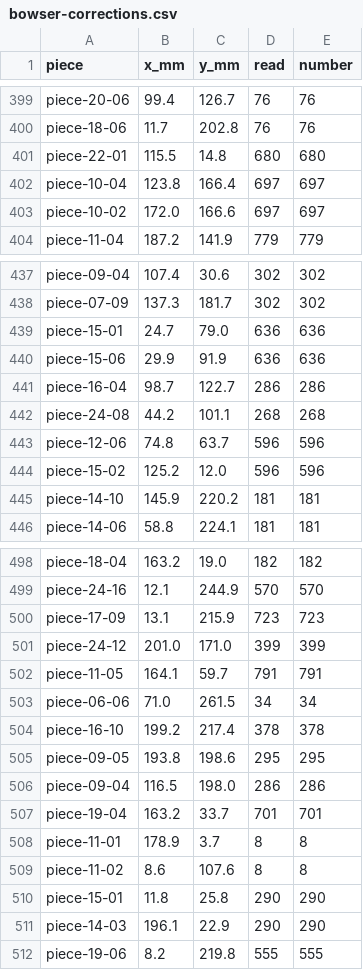
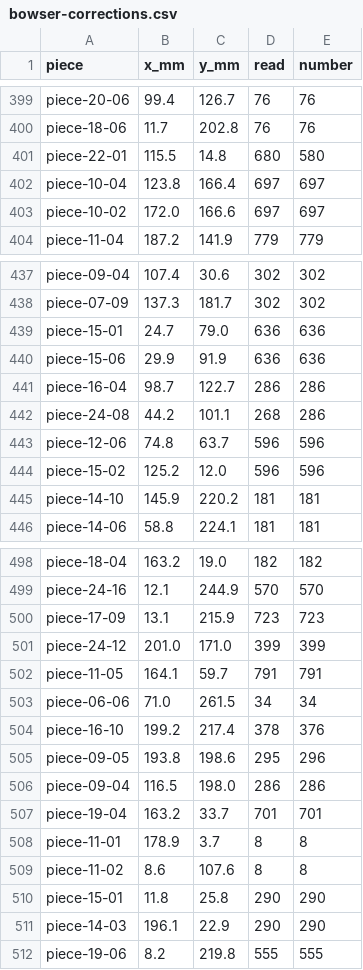
Before and after one commit to tungufoss/cricut-pdf-to-svg, a CSV file: data/bowser/bowser-corrections.csv, drawn as a sheet; only a part is shown, gaps mark what is left out; the diff covers the shown part only.

```diff
--- a/data/bowser/bowser-corrections.csv
+++ b/data/bowser/bowser-corrections.csv
@@ -400,3 +400,3 @@ piece-20-06,99.4,126.7,76,76
 piece-18-06,11.7,202.8,76,76
-piece-22-01,115.5,14.8,680,680
+piece-22-01,115.5,14.8,680,580
 piece-10-04,123.8,166.4,697,697
@@ -441,3 +441,3 @@ piece-15-06,29.9,91.9,636,636
 piece-16-04,98.7,122.7,286,286
-piece-24-08,44.2,101.1,268,268
+piece-24-08,44.2,101.1,268,286
 piece-12-06,74.8,63.7,596,596
@@ -503,4 +503,4 @@ piece-11-05,164.1,59.7,791,791
 piece-06-06,71.0,261.5,34,34
-piece-16-10,199.2,217.4,378,378
-piece-09-05,193.8,198.6,295,295
+piece-16-10,199.2,217.4,378,376
+piece-09-05,193.8,198.6,295,296
 piece-09-04,116.5,198.0,286,286
```
Also changed, not shown: 8 added rows and 9 edited cells elsewhere in this file, data/bowser/bowser-edges.csv, data/bowser/bowser-lines.csv, 3 other files.
